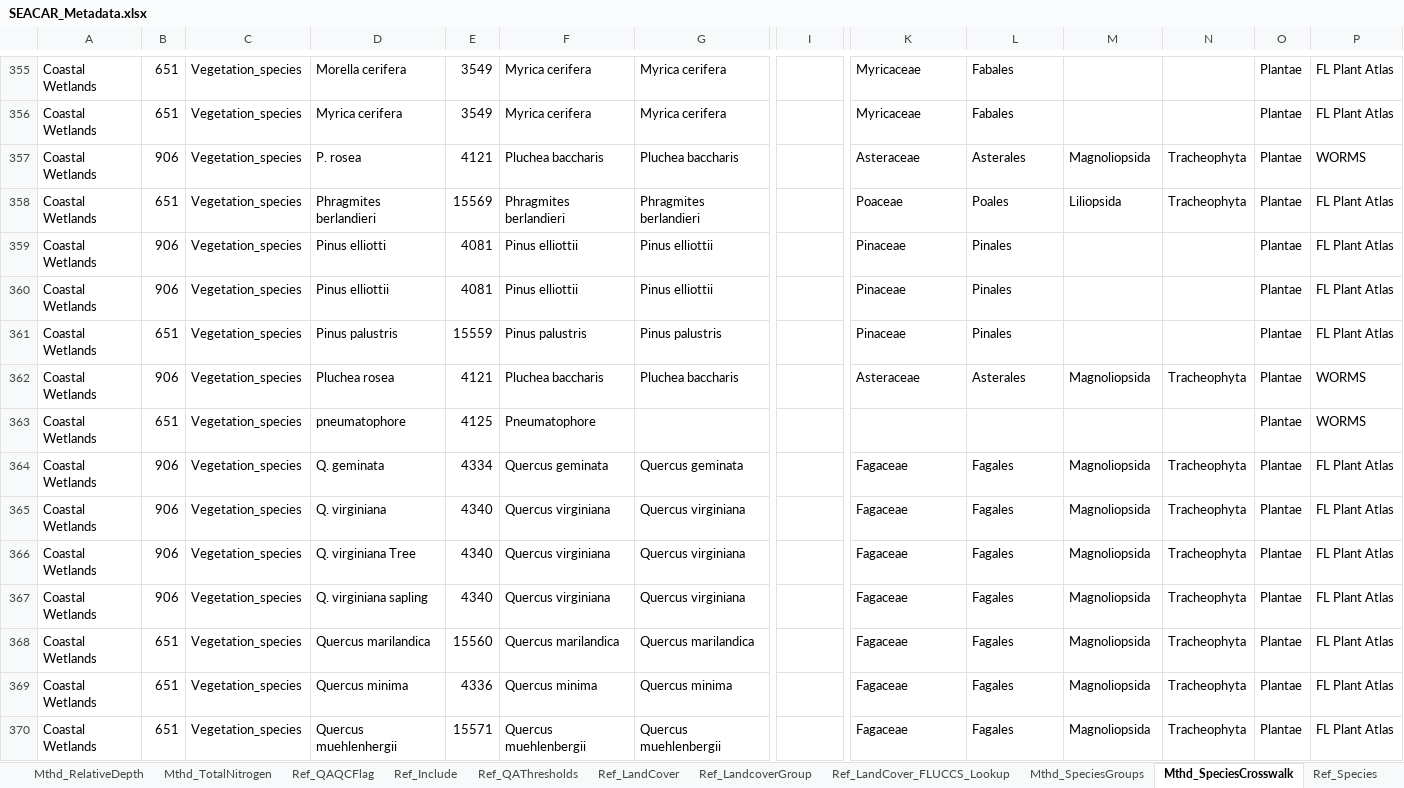
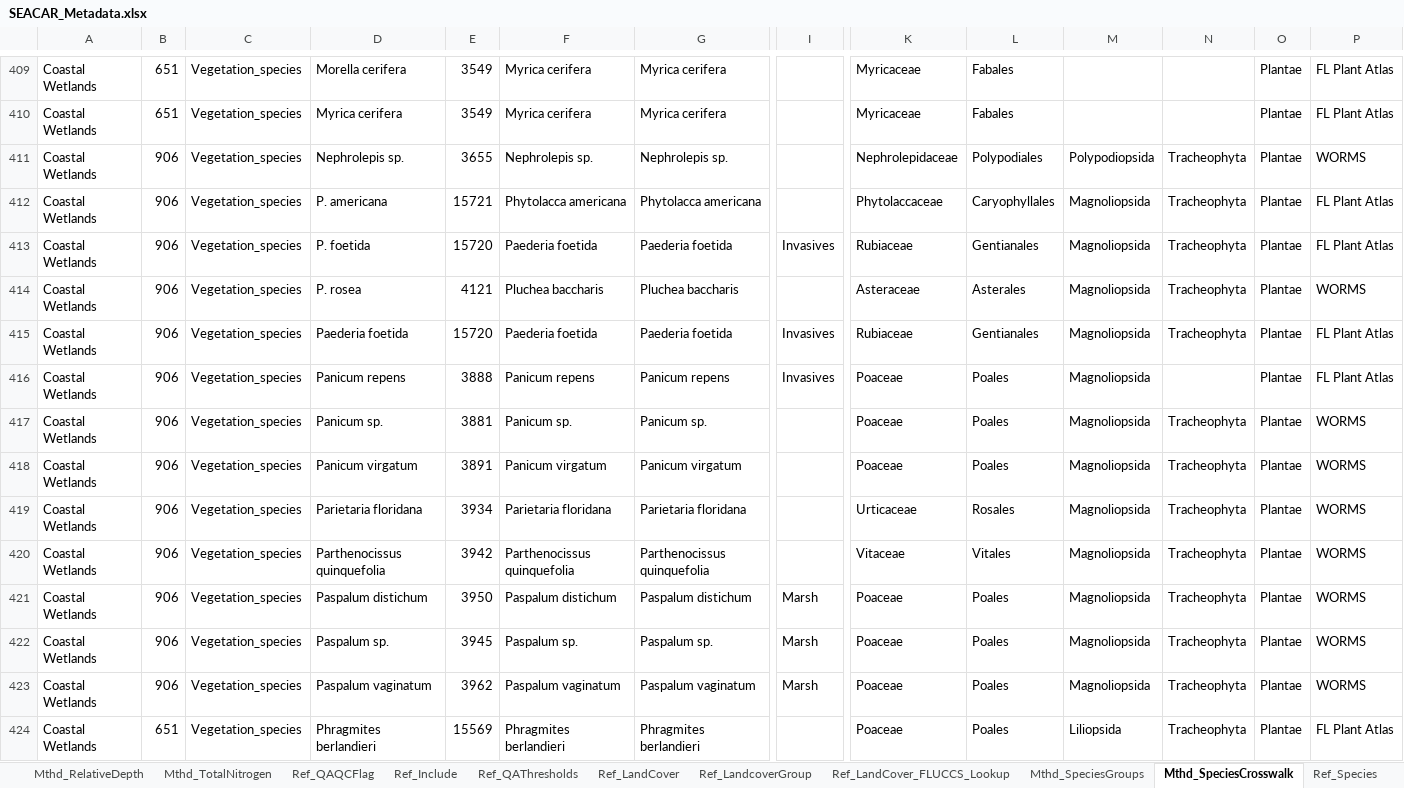
Before and after one commit to FloridaSEACAR/SEACAR-DEV, an Excel workbook: inst/extdata/SEACAR_Metadata.xlsx, sheet Mthd_SpeciesCrosswalk, drawn as a sheet; only a part is shown, gaps mark what is left out; the shorter side is filled out with more unchanged rows; values as stored, in another font and other column widths than the file's, no borders; table styles not drawn; rows hold the shown columns only; the diff covers the shown part only; the diff names each change by its address in the sheet, - before the commit and + after, or states it on an @@ line.

```diff
--- a/inst/extdata/SEACAR_Metadata.xlsx (sheet Mthd_SpeciesCrosswalk)
+++ b/inst/extdata/SEACAR_Metadata.xlsx (sheet Mthd_SpeciesCrosswalk)
+row 411: Coastal Wetlands | 906 | Vegetation_species | Nephrolepis sp. | 3655 | Nephrolepis sp. | Nephrolepis sp. |  | Nephrolepidaceae | Polypodiales | Polypodiopsida | Tracheophyta | Plantae | WORMS
+row 412: Coastal Wetlands | 906 | Vegetation_species | P. americana | 15721 | Phytolacca americana | Phytolacca americana |  | Phytolaccaceae | Caryophyllales | Magnoliopsida | Tracheophyta | Plantae | FL Plant Atlas
+row 413: Coastal Wetlands | 906 | Vegetation_species | P. foetida | 15720 | Paederia foetida | Paederia foetida | Invasives | Rubiaceae | Gentianales | Magnoliopsida | Tracheophyta | Plantae | FL Plant Atlas
+row 415: Coastal Wetlands | 906 | Vegetation_species | Paederia foetida | 15720 | Paederia foetida | Paederia foetida | Invasives | Rubiaceae | Gentianales | Magnoliopsida | Tracheophyta | Plantae | FL Plant Atlas
+row 416: Coastal Wetlands | 906 | Vegetation_species | Panicum repens | 3888 | Panicum repens | Panicum repens | Invasives | Poaceae | Poales | Magnoliopsida |  | Plantae | FL Plant Atlas
+row 417: Coastal Wetlands | 906 | Vegetation_species | Panicum sp. | 3881 | Panicum sp. | Panicum sp. |  | Poaceae | Poales | Magnoliopsida | Tracheophyta | Plantae | WORMS
+row 418: Coastal Wetlands | 906 | Vegetation_species | Panicum virgatum | 3891 | Panicum virgatum | Panicum virgatum |  | Poaceae | Poales | Magnoliopsida | Tracheophyta | Plantae | WORMS
+row 419: Coastal Wetlands | 906 | Vegetation_species | Parietaria floridana | 3934 | Parietaria floridana | Parietaria floridana |  | Urticaceae | Rosales | Magnoliopsida | Tracheophyta | Plantae | WORMS
+row 420: Coastal Wetlands | 906 | Vegetation_species | Parthenocissus quinquefolia | 3942 | Parthenocissus quinquefolia | Parthenocissus quinquefolia |  | Vitaceae | Vitales | Magnoliopsida | Tracheophyta | Plantae | WORMS
+row 421: Coastal Wetlands | 906 | Vegetation_species | Paspalum distichum | 3950 | Paspalum distichum | Paspalum distichum | Marsh | Poaceae | Poales | Magnoliopsida | Tracheophyta | Plantae | WORMS
+row 422: Coastal Wetlands | 906 | Vegetation_species | Paspalum sp. | 3945 | Paspalum sp. | Paspalum sp. | Marsh | Poaceae | Poales | Magnoliopsida | Tracheophyta | Plantae | WORMS
+row 423: Coastal Wetlands | 906 | Vegetation_species | Paspalum vaginatum | 3962 | Paspalum vaginatum | Paspalum vaginatum | Marsh | Poaceae | Poales | Magnoliopsida | Tracheophyta | Plantae | WORMS
```
Also changed, not shown: 105 added rows, 32 moved rows and 25 edited cells elsewhere in this sheet, sheet Ref_MethodMetadata, sheet Ref_Species, sheet Ref_QAThresholds, sheet Mthd_DataAndQAProcesses, sheet Col_WaterQuality_Continuous, sheet Col_Oyster, 5 more sheets, inst/extdata/AtlasFigureCaptions_Final.xlsx, 17 other files.
